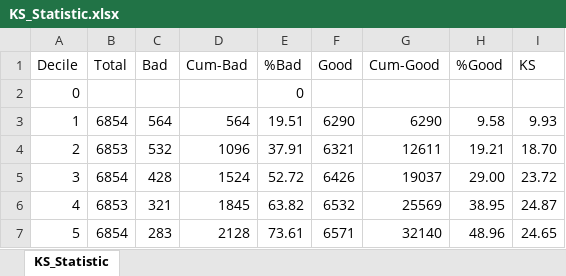
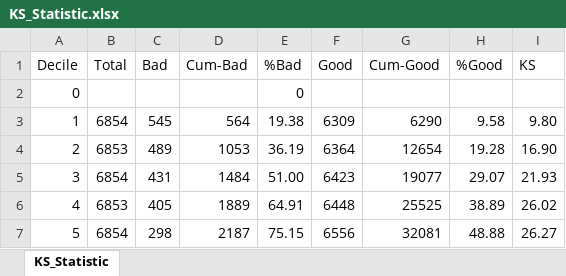
Before and after one commit to VivekJeldi/RiskAnalytics-CreditCard, an Excel workbook: KS_Statistic.xlsx, sheet KS_Statistic, drawn as a sheet; only a part is shown; values as stored, in another font and other column widths than the file's, no borders; charts and pictures not drawn; the diff covers the shown part only; the diff names each change by its address in the sheet, - before the commit and + after, or states it on an @@ line.

Commit message:
KS Statistic

```diff
--- a/KS_Statistic.xlsx (sheet KS_Statistic)
+++ b/KS_Statistic.xlsx (sheet KS_Statistic)
-C3 (Bad): 564
+C3 (Bad): 545
-E3 (%Bad): 19.51
+E3 (%Bad): 19.38
-F3 (Good): 6290
+F3 (Good): 6309
-I3 (KS): 9.93
+I3 (KS): 9.80
-C4 (Bad): 532
+C4 (Bad): 489
-D4 (Cum-Bad): 1096
+D4 (Cum-Bad): 1053
-E4 (%Bad): 37.91
+E4 (%Bad): 36.19
-F4 (Good): 6321
+F4 (Good): 6364
-G4 (Cum-Good): 12611
+G4 (Cum-Good): 12654
-H4 (%Good): 19.21
+H4 (%Good): 19.28
-I4 (KS): 18.70
+I4 (KS): 16.90
-C5 (Bad): 428
+C5 (Bad): 431
-D5 (Cum-Bad): 1524
+D5 (Cum-Bad): 1484
-E5 (%Bad): 52.72
+E5 (%Bad): 51.00
-F5 (Good): 6426
+F5 (Good): 6423
-G5 (Cum-Good): 19037
+G5 (Cum-Good): 19077
-H5 (%Good): 29.00
+H5 (%Good): 29.07
-I5 (KS): 23.72
+I5 (KS): 21.93
-C6 (Bad): 321
+C6 (Bad): 405
-D6 (Cum-Bad): 1845
+D6 (Cum-Bad): 1889
-E6 (%Bad): 63.82
+E6 (%Bad): 64.91
-F6 (Good): 6532
+F6 (Good): 6448
-G6 (Cum-Good): 25569
+G6 (Cum-Good): 25525
-H6 (%Good): 38.95
+H6 (%Good): 38.89
-I6 (KS): 24.87
+I6 (KS): 26.02
-C7 (Bad): 283
+C7 (Bad): 298
-D7 (Cum-Bad): 2128
+D7 (Cum-Bad): 2187
-E7 (%Bad): 73.61
+E7 (%Bad): 75.15
-F7 (Good): 6571
+F7 (Good): 6556
-G7 (Cum-Good): 32140
+G7 (Cum-Good): 32081
-H7 (%Good): 48.96
+H7 (%Good): 48.88
-I7 (KS): 24.65
+I7 (KS): 26.27
```
Also changed, not shown: 31 edited cells elsewhere in this sheet, charts or pictures.
